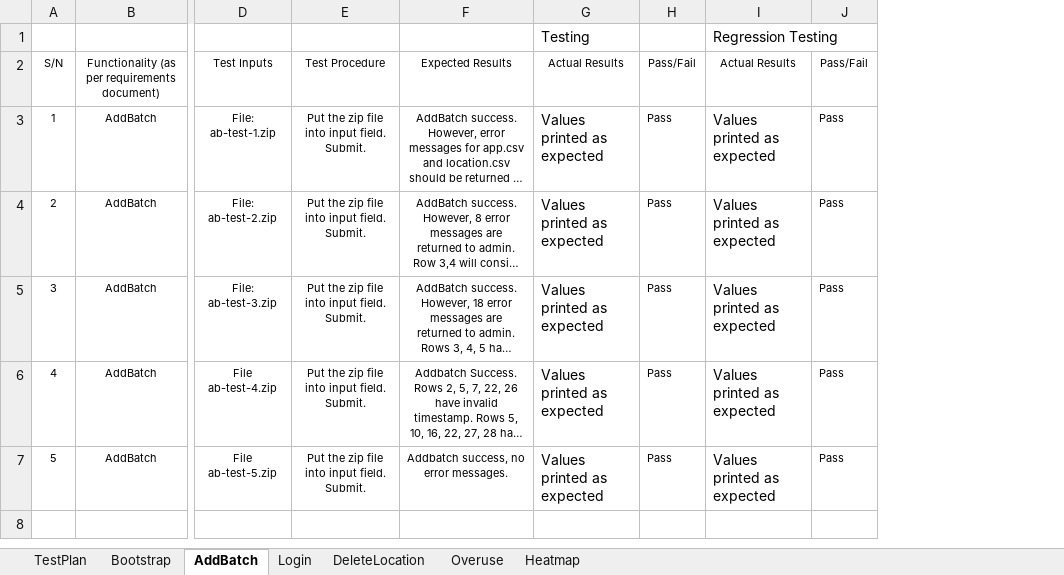
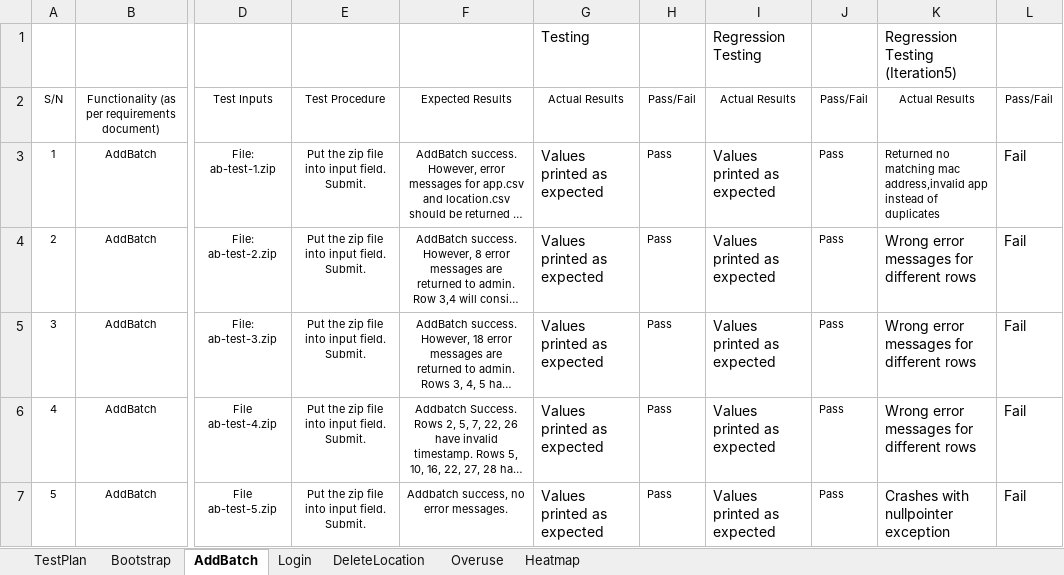
Before and after one commit to jerots/SMUAnalytics, an Excel workbook: testing/iteration 5/REGRESSION Testing- Iter 5.xlsx, sheet AddBatch, drawn as a sheet; only a part is shown, gaps mark what is left out; long unchanged cells end in …; values as stored, in another font and other column widths than the file's, no borders; the diff names each change by its address in the sheet, - before the commit and + after, or states it on an @@ line.

Commit message:
In the midst of regression testing.

```diff
--- a/testing/iteration 5/REGRESSION Testing- Iter 5.xlsx (sheet AddBatch)
+++ b/testing/iteration 5/REGRESSION Testing- Iter 5.xlsx (sheet AddBatch)
+column K, rows 1-7: Regression Testing (Iteration5) | Actual Results | Returned no matching mac address,invalid app instead of duplicates | Wrong error messages for different rows | Wrong error messages for different rows | Wrong error messages for different rows | Crashes with nullpointer exception
+column L, rows 2-7: Pass/Fail | Fail | Fail | Fail | Fail | Fail
```
Also changed, not shown: sheet Bootstrap, sheet Overuse, sheet DeleteLocation.
